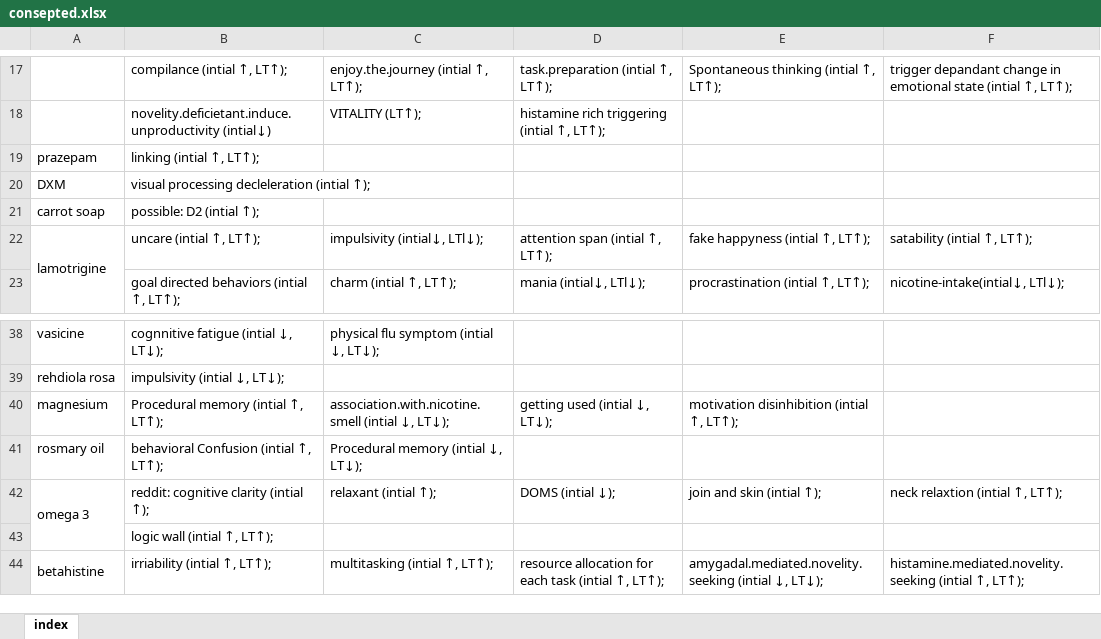
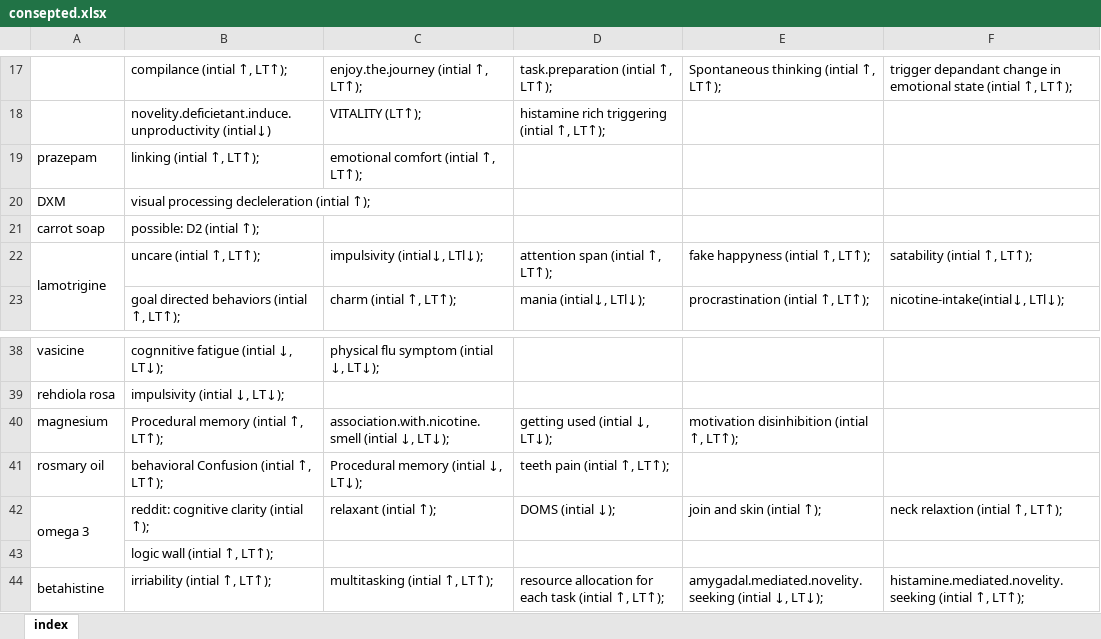
Before and after one commit to ibtisammidlet/alert-gene, an Excel workbook: res/consepted.xlsx, sheet index, drawn as a sheet; only a part is shown, gaps mark what is left out; values as stored, in another font and other column widths than the file's, no cell formats; the diff names each change by its address in the sheet, - before the commit and + after, or states it on an @@ line.

```diff
--- a/res/consepted.xlsx (sheet index)
+++ b/res/consepted.xlsx (sheet index)
-C19: (empty)
+C19: emotional comfort (intial ↑, LT↑);
-D41: (empty)
+D41: teeth pain (intial ↑, LT↑);
```
Also changed, not shown: cell formats, 1 other file.
